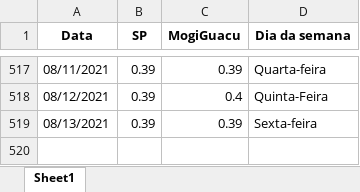
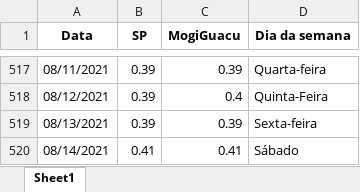
Before and after one commit to MogiOpenData/dados_gerais_covid_vacinacao, an Excel workbook: dadosIsolamento.xlsx, sheet Sheet1, drawn as a sheet; only a part is shown, gaps mark what is left out; values as stored, in another font and other column widths than the file's, no borders; the diff names each change by its address in the sheet, - before the commit and + after, or states it on an @@ line.

```diff
--- a/dadosIsolamento.xlsx (sheet Sheet1)
+++ b/dadosIsolamento.xlsx (sheet Sheet1)
+row 520: 08/14/2021 | 0.41 | 0.41 | Sábado
```
Also changed, not shown: dadosCovid19.xlsx, 4 other files.
